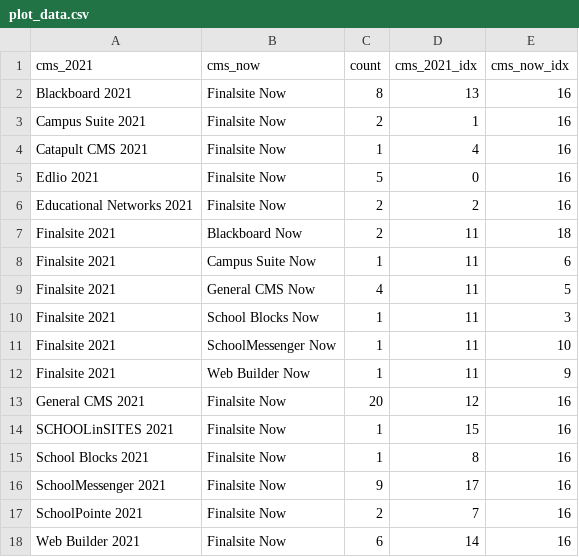
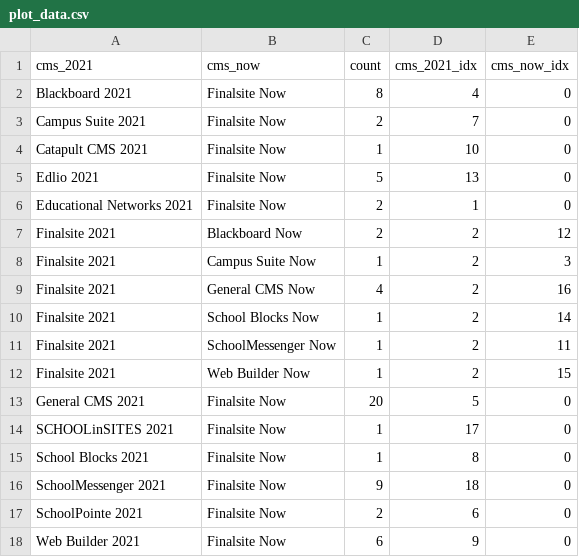
Before and after one commit to olgreggz/what-cms-dashboard, a CSV file: data/plot_data.csv, drawn as a sheet.

Commit message:
Use the fresh data. Fixes #1.

```diff
--- a/data/plot_data.csv
+++ b/data/plot_data.csv
@@ -1,18 +1,18 @@
 cms_2021,cms_now,count,cms_2021_idx,cms_now_idx
-Blackboard 2021,Finalsite Now,8,13,16
-Campus Suite 2021,Finalsite Now,2,1,16
-Catapult CMS 2021,Finalsite Now,1,4,16
-Edlio 2021,Finalsite Now,5,0,16
-Educational Networks 2021,Finalsite Now,2,2,16
-Finalsite 2021,Blackboard Now,2,11,18
-Finalsite 2021,Campus Suite Now,1,11,6
-Finalsite 2021,General CMS Now,4,11,5
-Finalsite 2021,School Blocks Now,1,11,3
-Finalsite 2021,SchoolMessenger Now,1,11,10
-Finalsite 2021,Web Builder Now,1,11,9
-General CMS 2021,Finalsite Now,20,12,16
-SCHOOLinSITES 2021,Finalsite Now,1,15,16
-School Blocks 2021,Finalsite Now,1,8,16
-SchoolMessenger 2021,Finalsite Now,9,17,16
-SchoolPointe 2021,Finalsite Now,2,7,16
-Web Builder 2021,Finalsite Now,6,14,16
+Blackboard 2021,Finalsite Now,8,4,0
+Campus Suite 2021,Finalsite Now,2,7,0
+Catapult CMS 2021,Finalsite Now,1,10,0
+Edlio 2021,Finalsite Now,5,13,0
+Educational Networks 2021,Finalsite Now,2,1,0
+Finalsite 2021,Blackboard Now,2,2,12
+Finalsite 2021,Campus Suite Now,1,2,3
+Finalsite 2021,General CMS Now,4,2,16
+Finalsite 2021,School Blocks Now,1,2,14
+Finalsite 2021,SchoolMessenger Now,1,2,11
+Finalsite 2021,Web Builder Now,1,2,15
+General CMS 2021,Finalsite Now,20,5,0
+SCHOOLinSITES 2021,Finalsite Now,1,17,0
+School Blocks 2021,Finalsite Now,1,8,0
+SchoolMessenger 2021,Finalsite Now,9,18,0
+SchoolPointe 2021,Finalsite Now,2,6,0
+Web Builder 2021,Finalsite Now,6,9,0
```
Also changed, not shown: 3 other files.
